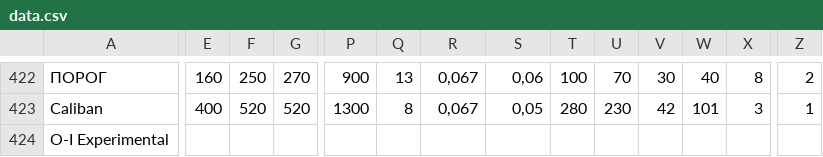
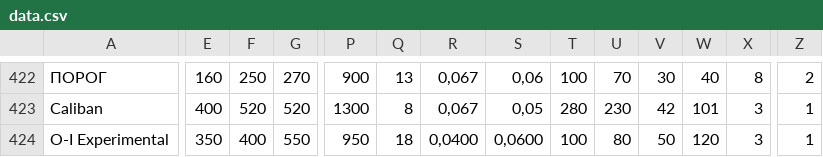
Before and after one commit to gamesstudii/landing, a CSV file: tankswars/data.csv, drawn as a sheet; only a part is shown, gaps mark what is left out; the diff covers the shown part only; the diff names each change by its address in the sheet, - before the commit and + after, or states it on an @@ line.

```diff
--- a/tankswars/data.csv
+++ b/tankswars/data.csv
-E424: (empty)
+E424: 350
-F424: (empty)
+F424: 400
-G424: (empty)
+G424: 550
-P424: (empty)
+P424: 950
-Q424: (empty)
+Q424: 18
-R424: (empty)
+R424: 0,0400
-S424: (empty)
+S424: 0,0600
-T424: (empty)
+T424: 100
-U424: (empty)
+U424: 80
-V424: (empty)
+V424: 50
-W424: (empty)
+W424: 120
-X424: (empty)
+X424: 3
-Z424: (empty)
+Z424: 1
```
Also changed, not shown: 4 edited cells elsewhere in this file, 13 other files.
